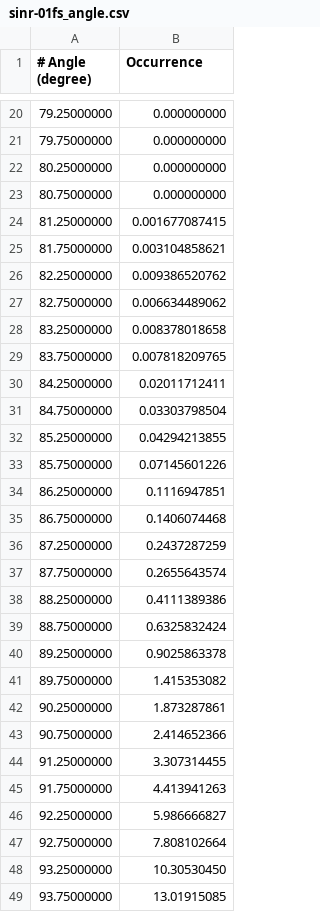
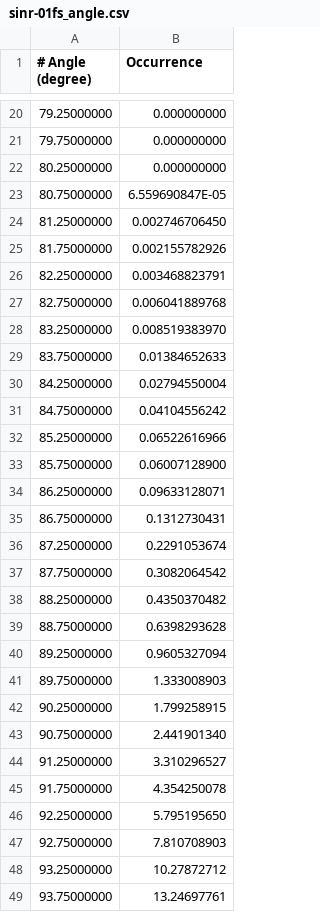
Before and after one commit to craabreu/solvation_tests, a CSV file: water/memory/results/sinr-01fs_angle.csv, drawn as a sheet; only a part is shown, gaps mark what is left out; the diff covers the shown part only.

```diff
--- a/water/memory/results/sinr-01fs_angle.csv
+++ b/water/memory/results/sinr-01fs_angle.csv
@@ -22,28 +22,28 @@
 80.25000000,  0.000000000
-80.75000000,  0.000000000
-81.25000000,  0.001677087415
-81.75000000,  0.003104858621
-82.25000000,  0.009386520762
-82.75000000,  0.006634489062
-83.25000000,  0.008378018658
-83.75000000,  0.007818209765
-84.25000000,  0.02011712411
-84.75000000,  0.03303798504
-85.25000000,  0.04294213855
-85.75000000,  0.07145601226
-86.25000000,  0.1116947851
-86.75000000,  0.1406074468
-87.25000000,  0.2437287259
-87.75000000,  0.2655643574
-88.25000000,  0.4111389386
-88.75000000,  0.6325832424
-89.25000000,  0.9025863378
-89.75000000,  1.415353082
-90.25000000,  1.873287861
-90.75000000,  2.414652366
-91.25000000,  3.307314455
-91.75000000,  4.413941263
-92.25000000,  5.986666827
-92.75000000,  7.808102664
-93.25000000,  10.30530450
-93.75000000,  13.01915085
+80.75000000,  6.559690847E-05
+81.25000000,  0.002746706450
+81.75000000,  0.002155782926
+82.25000000,  0.003468823791
+82.75000000,  0.006041889768
+83.25000000,  0.008519383970
+83.75000000,  0.01384652633
+84.25000000,  0.02794550004
+84.75000000,  0.04104556242
+85.25000000,  0.06522616966
+85.75000000,  0.06007128900
+86.25000000,  0.09633128071
+86.75000000,  0.1312730431
+87.25000000,  0.2291053674
+87.75000000,  0.3082064542
+88.25000000,  0.4350370482
+88.75000000,  0.6398293628
+89.25000000,  0.9605327094
+89.75000000,  1.333008903
+90.25000000,  1.799258915
+90.75000000,  2.441901340
+91.25000000,  3.310296527
+91.75000000,  4.354250078
+92.25000000,  5.795195650
+92.75000000,  7.810708903
+93.25000000,  10.27872712
+93.75000000,  13.24697761
```
Also changed, not shown: 72 edited cells elsewhere in this file, water/memory/results/angle_stats.csv, water/memory/results/bond_stats.csv, 3 other files.
